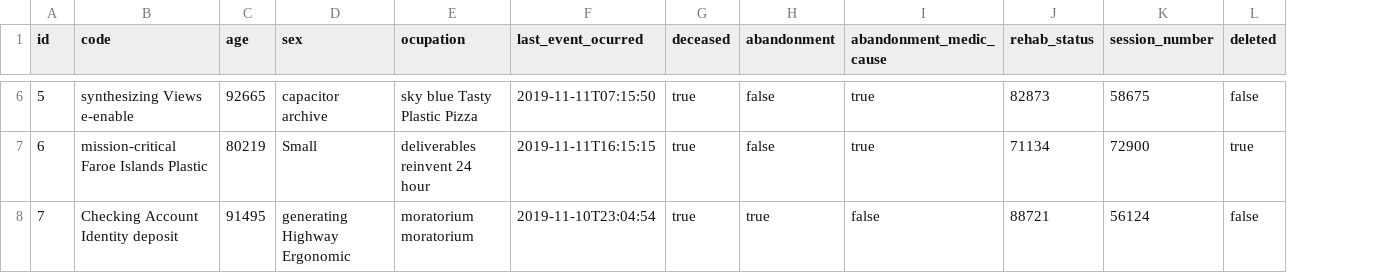
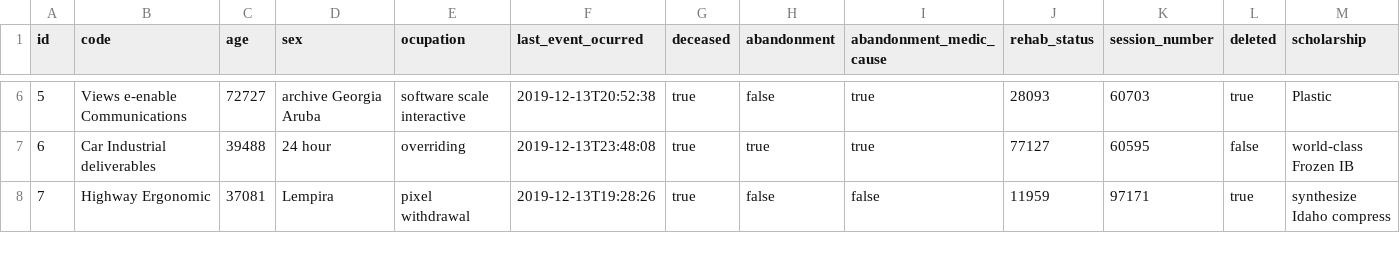
Before and after one commit to Sergiocr16/CardioRehabCR, a CSV file: src/main/resources/config/liquibase/fake-data/patient.csv, drawn as a sheet; only a part is shown, gaps mark what is left out; the diff covers the shown part only; the diff names each change by its address in the sheet, - before the commit and + after, or states it on an @@ line.

```diff
--- a/src/main/resources/config/liquibase/fake-data/patient.csv
+++ b/src/main/resources/config/liquibase/fake-data/patient.csv
+column M (scholarship), rows 6-8: Plastic | world-class Frozen IB | synthesize Idaho compress
-B6 (code): synthesizing Views e-enable
+B6 (code): Views e-enable Communications
-C6 (age): 92665
+C6 (age): 72727
-D6 (sex): capacitor archive
+D6 (sex): archive Georgia Aruba
-E6 (ocupation): sky blue Tasty Plastic Pizza
+E6 (ocupation): software scale interactive
-F6 (last_event_ocurred): 2019-11-11T07:15:50
+F6 (last_event_ocurred): 2019-12-13T20:52:38
-J6 (rehab_status): 82873
+J6 (rehab_status): 28093
-K6 (session_number): 58675
+K6 (session_number): 60703
-L6 (deleted): false
+L6 (deleted): true
-B7 (code): mission-critical Faroe Islands Plastic
+B7 (code): Car Industrial deliverables
-C7 (age): 80219
+C7 (age): 39488
-D7 (sex): Small
+D7 (sex): 24 hour
-E7 (ocupation): deliverables reinvent 24 hour
+E7 (ocupation): overriding
-F7 (last_event_ocurred): 2019-11-11T16:15:15
+F7 (last_event_ocurred): 2019-12-13T23:48:08
-H7 (abandonment): false
+H7 (abandonment): true
-J7 (rehab_status): 71134
+J7 (rehab_status): 77127
-K7 (session_number): 72900
+K7 (session_number): 60595
-L7 (deleted): true
+L7 (deleted): false
-B8 (code): Checking Account Identity deposit
+B8 (code): Highway Ergonomic
-C8 (age): 91495
+C8 (age): 37081
-D8 (sex): generating Highway Ergonomic
+D8 (sex): Lempira
-E8 (ocupation): moratorium moratorium
+E8 (ocupation): pixel withdrawal
-F8 (last_event_ocurred): 2019-11-10T23:04:54
+F8 (last_event_ocurred): 2019-12-13T19:28:26
-H8 (abandonment): true
+H8 (abandonment): false
-J8 (rehab_status): 88721
+J8 (rehab_status): 11959
-K8 (session_number): 56124
+K8 (session_number): 97171
-L8 (deleted): false
+L8 (deleted): true
```
Also changed, not shown: 53 edited cells elsewhere in this file, 35 other files.
